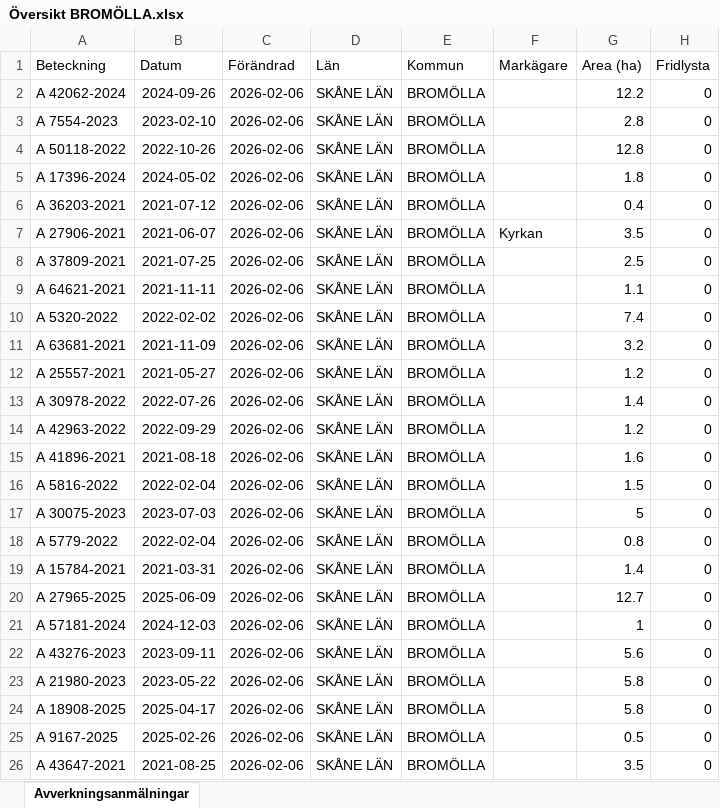
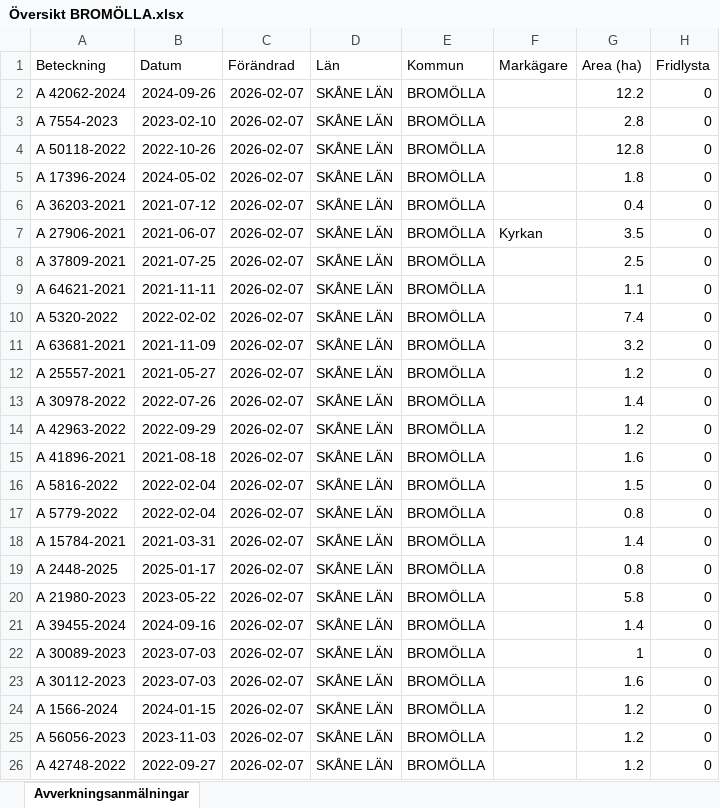
Before and after one commit to klasma/Logging_1272, an Excel workbook: Översikt BROMÖLLA.xlsx, sheet Avverkningsanmälningar, drawn as a sheet; only a part is shown; values as stored, in another font and other column widths than the file's, no borders; the diff covers the shown part only; the diff names each change by its address in the sheet, - before the commit and + after, or states it on an @@ line.

```diff
--- a/Översikt BROMÖLLA.xlsx (sheet Avverkningsanmälningar)
+++ b/Översikt BROMÖLLA.xlsx (sheet Avverkningsanmälningar)
-C2:C26 (Förändrad): 2026-02-06
+C2:C26 (Förändrad): 2026-02-07
-A17 (Beteckning): A 30075-2023
+A17 (Beteckning): A 5779-2022
-B17 (Datum): 2023-07-03
+B17 (Datum): 2022-02-04
-G17 (Area (ha)): 5
+G17 (Area (ha)): 0.8
-A18 (Beteckning): A 5779-2022
+A18 (Beteckning): A 15784-2021
-B18 (Datum): 2022-02-04
+B18 (Datum): 2021-03-31
-G18 (Area (ha)): 0.8
+G18 (Area (ha)): 1.4
-A19 (Beteckning): A 15784-2021
+A19 (Beteckning): A 2448-2025
-B19 (Datum): 2021-03-31
+B19 (Datum): 2025-01-17
-G19 (Area (ha)): 1.4
+G19 (Area (ha)): 0.8
-A20 (Beteckning): A 27965-2025
+A20 (Beteckning): A 21980-2023
-B20 (Datum): 2025-06-09
+B20 (Datum): 2023-05-22
-G20 (Area (ha)): 12.7
+G20 (Area (ha)): 5.8
-A21 (Beteckning): A 57181-2024
+A21 (Beteckning): A 39455-2024
-B21 (Datum): 2024-12-03
+B21 (Datum): 2024-09-16
-G21 (Area (ha)): 1
+G21 (Area (ha)): 1.4
-A22 (Beteckning): A 43276-2023
+A22 (Beteckning): A 30089-2023
-B22 (Datum): 2023-09-11
+B22 (Datum): 2023-07-03
-G22 (Area (ha)): 5.6
+G22 (Area (ha)): 1
-A23 (Beteckning): A 21980-2023
+A23 (Beteckning): A 30112-2023
-B23 (Datum): 2023-05-22
+B23 (Datum): 2023-07-03
-G23 (Area (ha)): 5.8
+G23 (Area (ha)): 1.6
-A24 (Beteckning): A 18908-2025
+A24 (Beteckning): A 1566-2024
-B24 (Datum): 2025-04-17
+B24 (Datum): 2024-01-15
-G24 (Area (ha)): 5.8
+G24 (Area (ha)): 1.2
-A25 (Beteckning): A 9167-2025
+A25 (Beteckning): A 56056-2023
-B25 (Datum): 2025-02-26
+B25 (Datum): 2023-11-03
-G25 (Area (ha)): 0.5
+G25 (Area (ha)): 1.2
-A26 (Beteckning): A 43647-2021
+A26 (Beteckning): A 42748-2022
-B26 (Datum): 2021-08-25
+B26 (Datum): 2022-09-27
-G26 (Area (ha)): 3.5
+G26 (Area (ha)): 1.2
```
Also changed, not shown: 282 edited cells elsewhere in this sheet, artfynd/A 17396-2024 artfynd.xlsx, artfynd/A 42062-2024 artfynd.xlsx, 23 other files.
